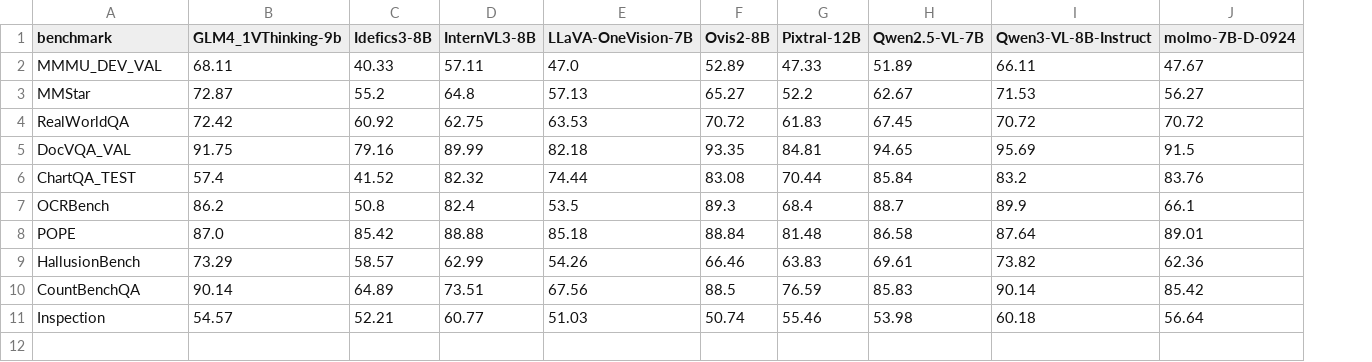
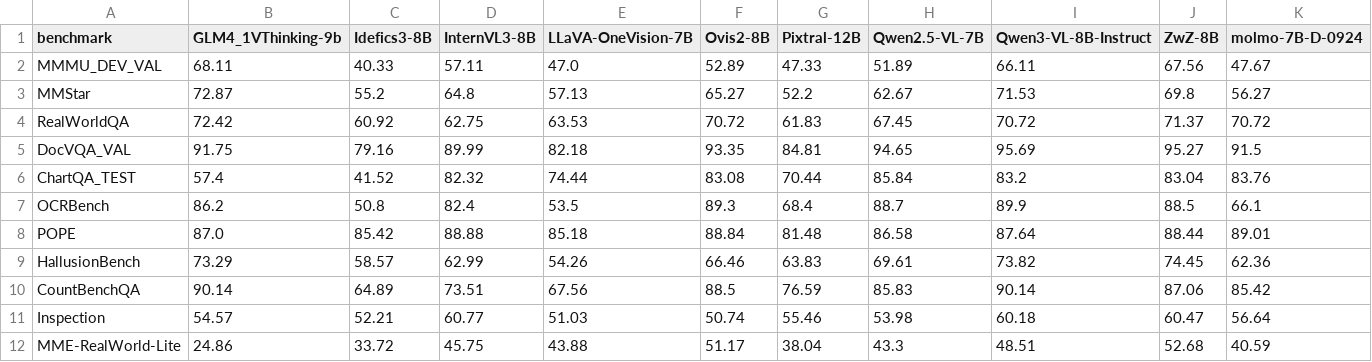
Before and after one commit to choasup/ReseachAgent, a CSV file: benchmarks/vlm-baseline/results/summary.csv, drawn as a sheet; the diff names each change by its address in the sheet, - before the commit and + after, or states it on an @@ line.

```diff
--- a/benchmarks/vlm-baseline/results/summary.csv
+++ b/benchmarks/vlm-baseline/results/summary.csv
+column J (ZwZ-8B), rows 2-11: 67.56 | 69.8 | 71.37 | 95.27 | 83.04 | 88.5 | 88.44 | 74.45 | 87.06 | 60.47
+row 12: MME-RealWorld-Lite | 24.86 | 33.72 | 45.75 | 43.88 | 51.17 | 38.04 | 43.3 | 48.51 | 52.68 | 40.59
```
Also changed, not shown: 2 other files.
